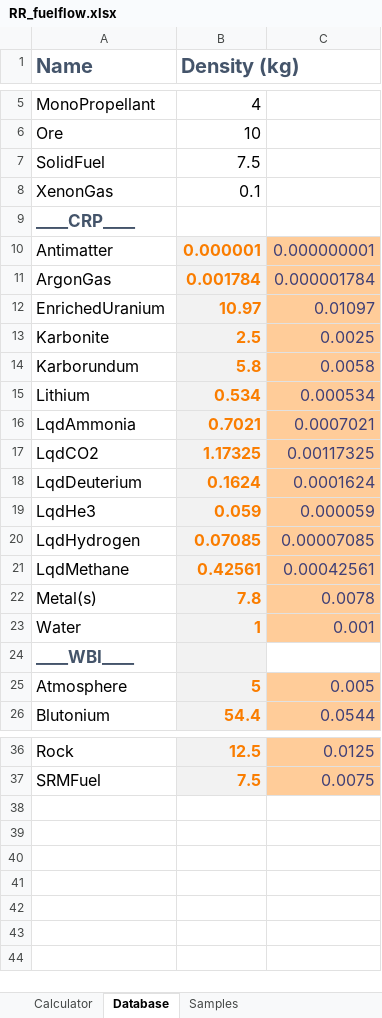
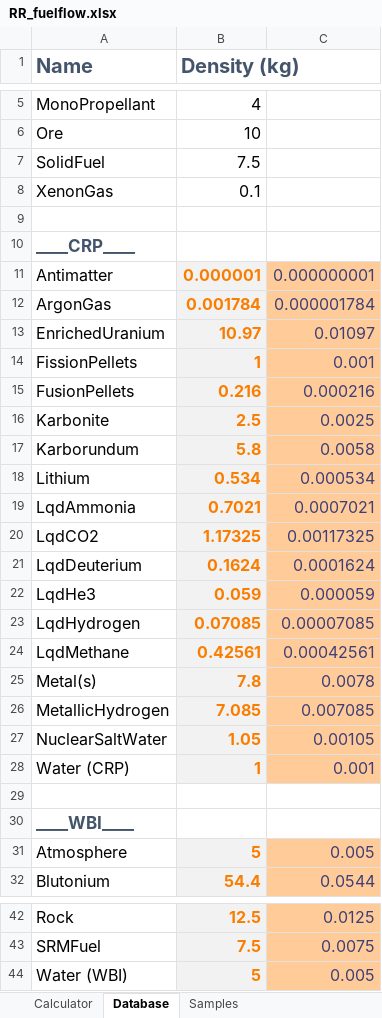
Before and after one commit to JadeOfMaar/RationalResources, an Excel workbook: RR_fuelflow.xlsx, sheet Database, drawn as a sheet; only a part is shown, gaps mark what is left out; values as stored, in another font and other column widths than the file's, no borders; addresses are those after the commit; the diff names each change by its address in the sheet, - before the commit and + after, or states it on an @@ line.

```diff
--- a/RR_fuelflow.xlsx (sheet Database)
+++ b/RR_fuelflow.xlsx (sheet Database)
+row 9: (empty)
+row 14: FissionPellets | 1 | 0.001
+row 15: FusionPellets | 0.216 | 0.000216
+row 26: MetallicHydrogen | 7.085 | 0.007085
+row 27: NuclearSaltWater | 1.05 | 0.00105
-A28 (Name): Water
+A28 (Name): Water (CRP)
+row 29: (empty)
-B30 fill: #F2F2F2
+B30 fill: none
+row 44: Water (WBI) | 5 | 0.005
```
Also changed, not shown: sheet Calculator, formulas that keep their value, RR_ISRU.xlsx.
